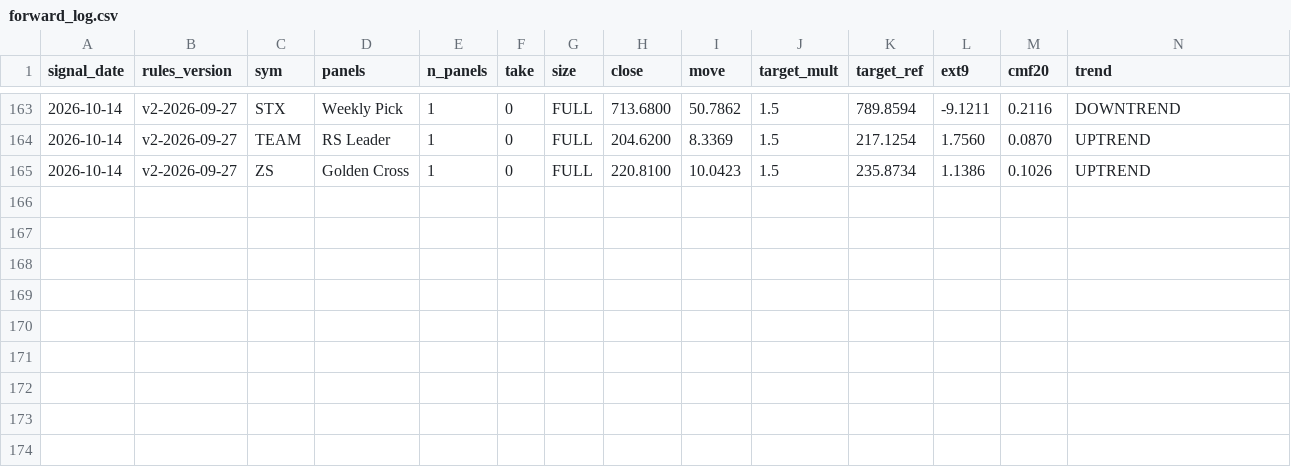
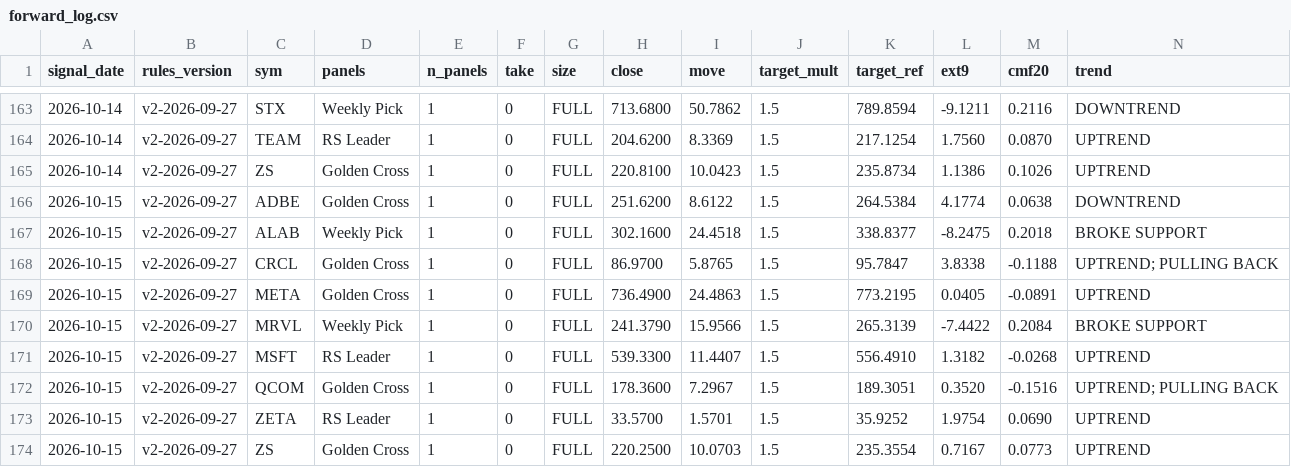
Before and after one commit to Moopheus1/Basket-Command-Centre-3, a CSV file: docs/forward_log.csv, drawn as a sheet; only a part is shown, gaps mark what is left out; rows hold the shown columns only; the diff names each change by its address in the sheet, - before the commit and + after, or states it on an @@ line.

```diff
--- a/docs/forward_log.csv
+++ b/docs/forward_log.csv
+row 166: 2026-10-15 | v2-2026-09-27 | ADBE | Golden Cross | 1 | 0 | FULL | 251.6200 | 8.6122 | 1.5 | 264.5384 | 4.1774 | 0.0638 | DOWNTREND
+row 167: 2026-10-15 | v2-2026-09-27 | ALAB | Weekly Pick | 1 | 0 | FULL | 302.1600 | 24.4518 | 1.5 | 338.8377 | -8.2475 | 0.2018 | BROKE SUPPORT
+row 168: 2026-10-15 | v2-2026-09-27 | CRCL | Golden Cross | 1 | 0 | FULL | 86.9700 | 5.8765 | 1.5 | 95.7847 | 3.8338 | -0.1188 | UPTREND; PULLING BACK
+row 169: 2026-10-15 | v2-2026-09-27 | META | Golden Cross | 1 | 0 | FULL | 736.4900 | 24.4863 | 1.5 | 773.2195 | 0.0405 | -0.0891 | UPTREND
+row 170: 2026-10-15 | v2-2026-09-27 | MRVL | Weekly Pick | 1 | 0 | FULL | 241.3790 | 15.9566 | 1.5 | 265.3139 | -7.4422 | 0.2084 | BROKE SUPPORT
+row 171: 2026-10-15 | v2-2026-09-27 | MSFT | RS Leader | 1 | 0 | FULL | 539.3300 | 11.4407 | 1.5 | 556.4910 | 1.3182 | -0.0268 | UPTREND
+row 172: 2026-10-15 | v2-2026-09-27 | QCOM | Golden Cross | 1 | 0 | FULL | 178.3600 | 7.2967 | 1.5 | 189.3051 | 0.3520 | -0.1516 | UPTREND; PULLING BACK
+row 173: 2026-10-15 | v2-2026-09-27 | ZETA | RS Leader | 1 | 0 | FULL | 33.5700 | 1.5701 | 1.5 | 35.9252 | 1.9754 | 0.0690 | UPTREND
+row 174: 2026-10-15 | v2-2026-09-27 | ZS | Golden Cross | 1 | 0 | FULL | 220.2500 | 10.0703 | 1.5 | 235.3554 | 0.7167 | 0.0773 | UPTREND
```
Also changed, not shown: 1 other file.
